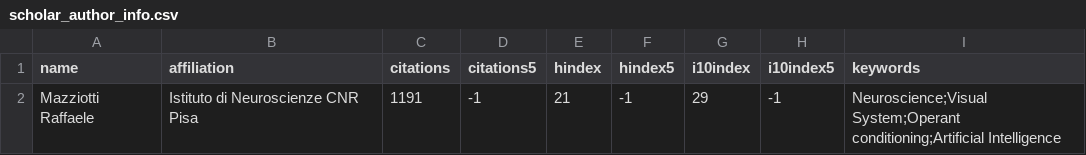
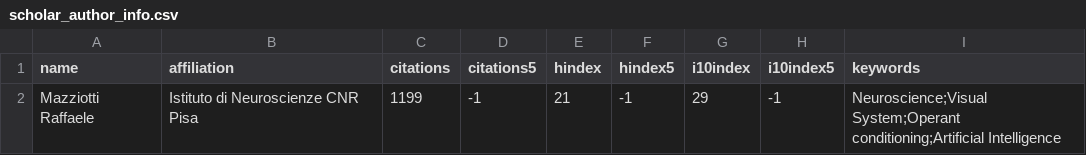
Before and after one commit to raffaelemazziotti/RM_info, a CSV file: data/scholar_author_info.csv, drawn as a sheet.

Commit message:
Automated weekly data refresh

```diff
--- a/data/scholar_author_info.csv
+++ b/data/scholar_author_info.csv
@@ -1,2 +1,2 @@
 name,affiliation,citations,citations5,hindex,hindex5,i10index,i10index5,keywords
-Mazziotti Raffaele,Istituto di Neuroscienze CNR Pisa,1191,-1,21,-1,29,-1,Neuroscience;Visual System;Operant conditioning;Artificial Intelligence
+Mazziotti Raffaele,Istituto di Neuroscienze CNR Pisa,1199,-1,21,-1,29,-1,Neuroscience;Visual System;Operant conditioning;Artificial Intelligence
```
Also changed, not shown: 4 other files.
